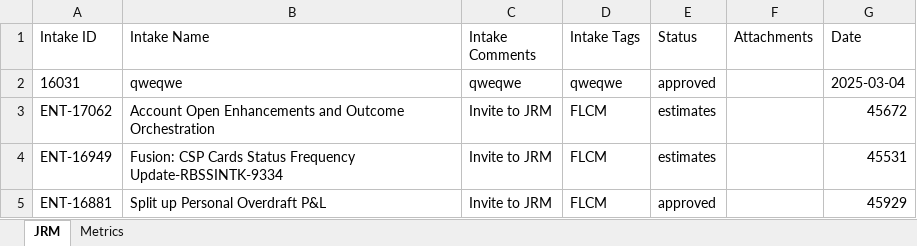
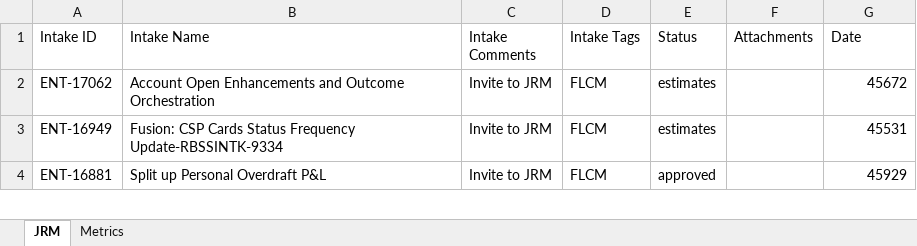
Before and after one commit to Parthiv18/intake, an Excel workbook: Intake_Database.xlsx, sheet JRM, drawn as a sheet; only a part is shown; values as stored, in another font and other column widths than the file's, no borders; the diff names each change by its address in the sheet, - before the commit and + after, or states it on an @@ line.

Commit message:
Delete card 16031

```diff
--- a/Intake_Database.xlsx (sheet JRM)
+++ b/Intake_Database.xlsx (sheet JRM)
-row 2: 16031 | qweqwe | qweqwe | qweqwe | approved |  | 2025-03-04
```
